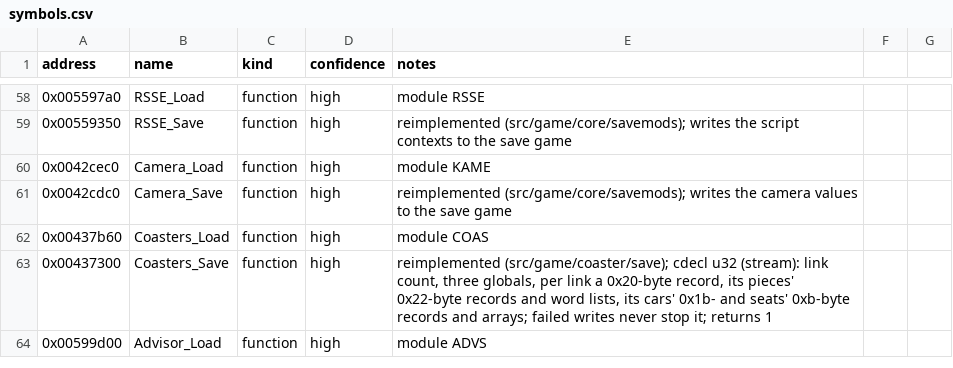
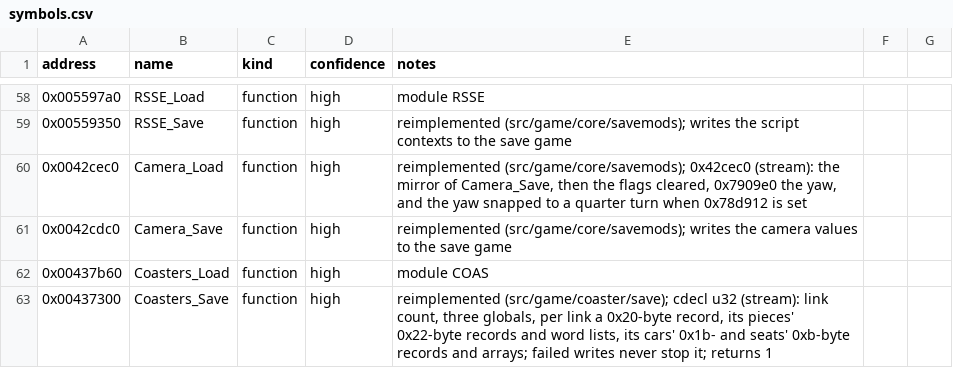
Before and after one commit to Noklef/TPW, a CSV file: re/symbols.csv, drawn as a sheet; only a part is shown, gaps mark what is left out; the shorter side is filled out with more unchanged rows.

```diff
--- a/re/symbols.csv
+++ b/re/symbols.csv
@@ -59,3 +59,3 @@ address,name,kind,confidence,notes
 0x00559350,RSSE_Save,function,high,reimplemented (src/game/core/savemods); writes the script contexts to the save game
-0x0042cec0,Camera_Load,function,high,module KAME
+0x0042cec0,Camera_Load,function,high,"reimplemented (src/game/core/savemods); 0x42cec0 (stream): the mirror of Camera_Save, then the flags cleared, 0x7909e0 the yaw, and the yaw snapped to a quarter turn when 0x78d912 is set"
 0x0042cdc0,Camera_Save,function,high,reimplemented (src/game/core/savemods); writes the camera values to the save game
```
Also changed, not shown: 4 other files.
